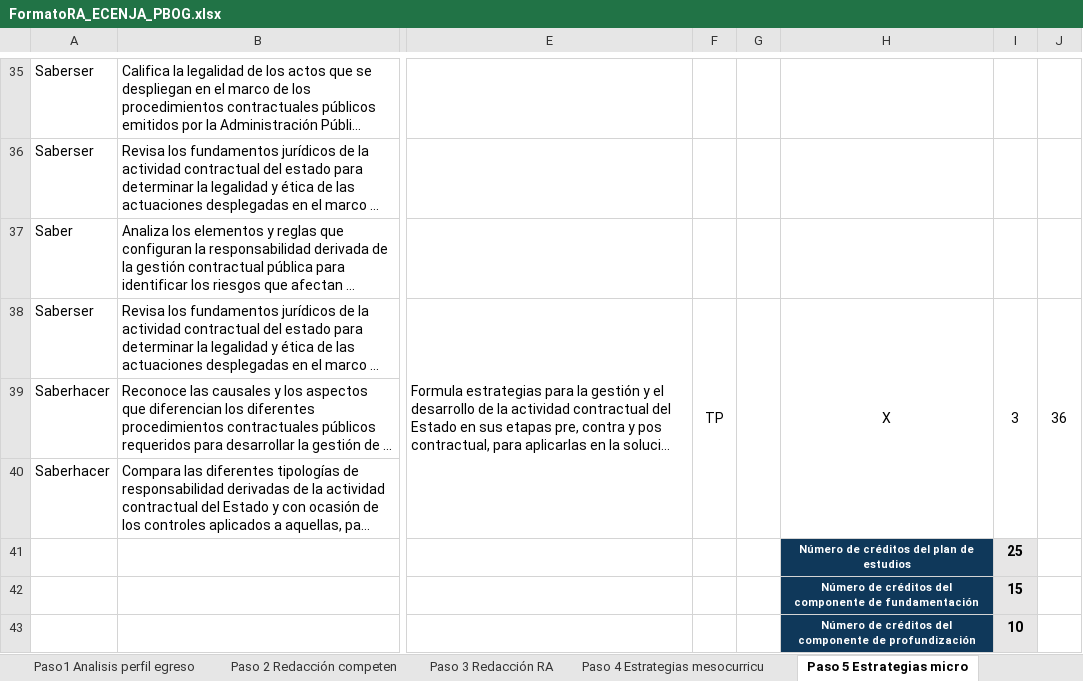
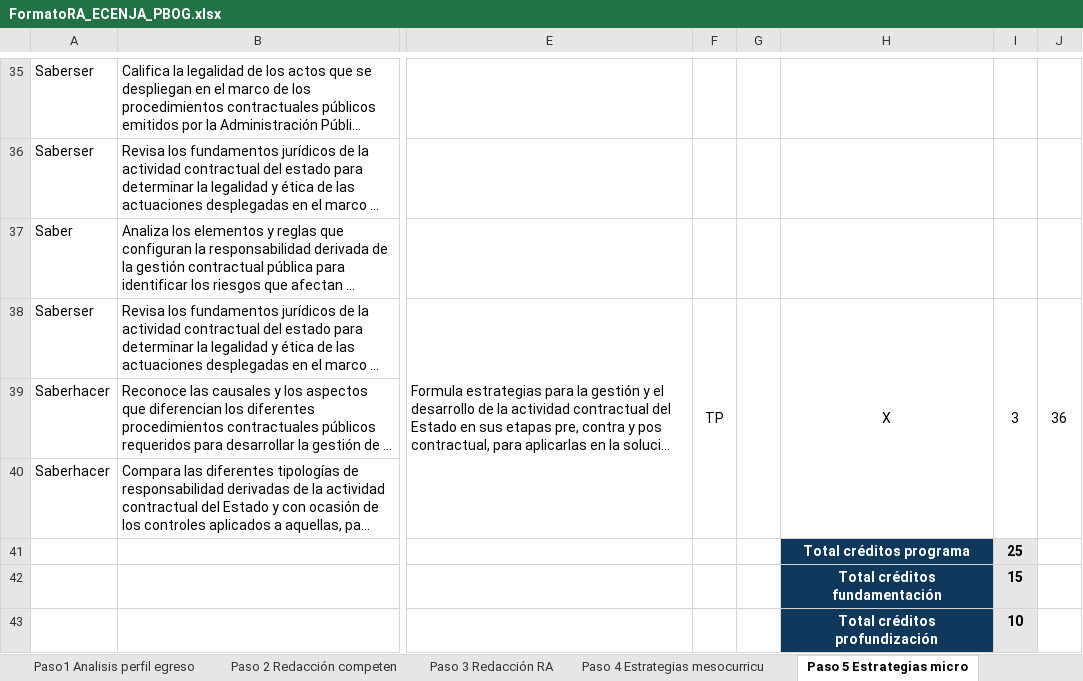
Before and after one commit to Ximena5745/Analisis_Curricular, an Excel workbook: data/raw/01_FormatosRA_ReformaCurricular/FormatoRA_ECENJA_PBOG.xlsx, sheet Paso 5 Estrategias micro, drawn as a sheet; only a part is shown, gaps mark what is left out; long unchanged cells end in …; values as stored, in another font and other column widths than the file's, no borders; the diff names each change by its address in the sheet, - before the commit and + after, or states it on an @@ line.

```diff
--- a/data/raw/01_FormatosRA_ReformaCurricular/FormatoRA_ECENJA_PBOG.xlsx (sheet Paso 5 Estrategias micro)
+++ b/data/raw/01_FormatosRA_ReformaCurricular/FormatoRA_ECENJA_PBOG.xlsx (sheet Paso 5 Estrategias micro)
-H41: Número de créditos del plan de estudios
+H41: Total créditos programa
@@ H41:H43 text size: larger @@
-H42: Número de créditos del componente de fundamentación
+H42: Total créditos fundamentación
-H43: Número de créditos del componente de profundización
+H43: Total créditos profundización
```
Also changed, not shown: data/raw/01_FormatosRA_ReformaCurricular/FormatoRA_MCE_PBOG.xlsx, 1 other file.
